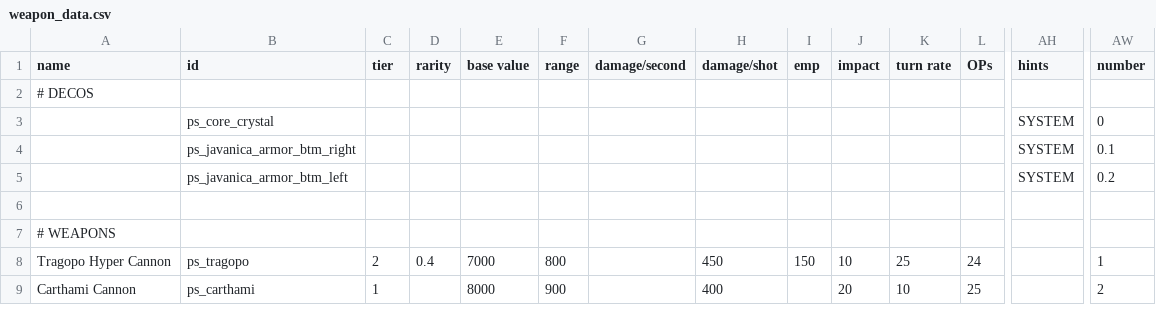
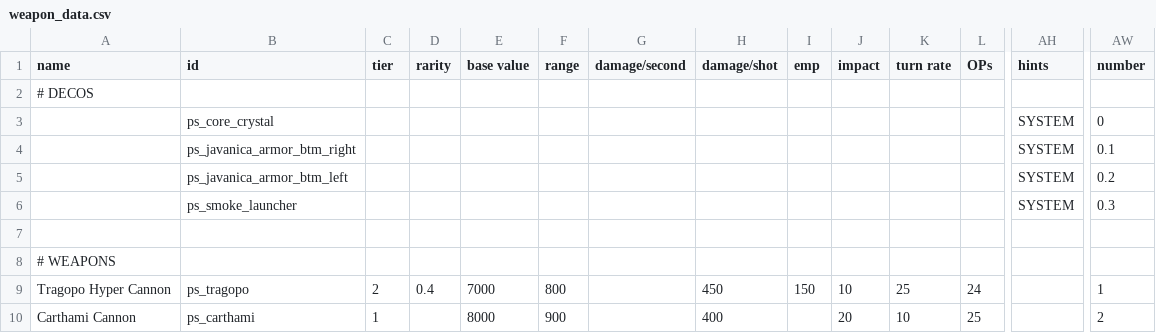
Before and after one commit to CosmicFishi/Project-Solace, a CSV file: data/weapons/weapon_data.csv, drawn as a sheet; only a part is shown, gaps mark what is left out; rows hold the shown columns only; the diff names each change by its address in the sheet, - before the commit and + after, or states it on an @@ line.

```diff
--- a/data/weapons/weapon_data.csv
+++ b/data/weapons/weapon_data.csv
+row 6:  | ps_smoke_launcher |  |  |  |  |  |  |  |  |  |  | SYSTEM | 0.3
```
Also changed, not shown: data/hulls/ship_data.csv, data/shipsystems/ship_systems.csv, 9 other files.
